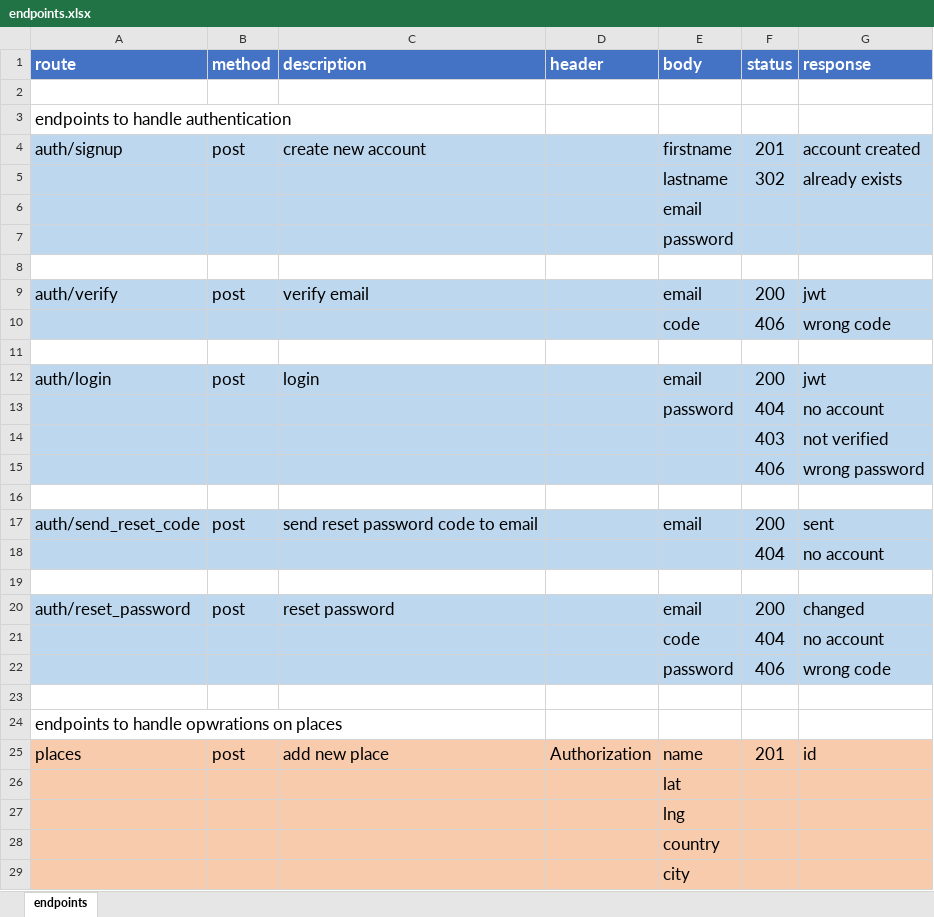
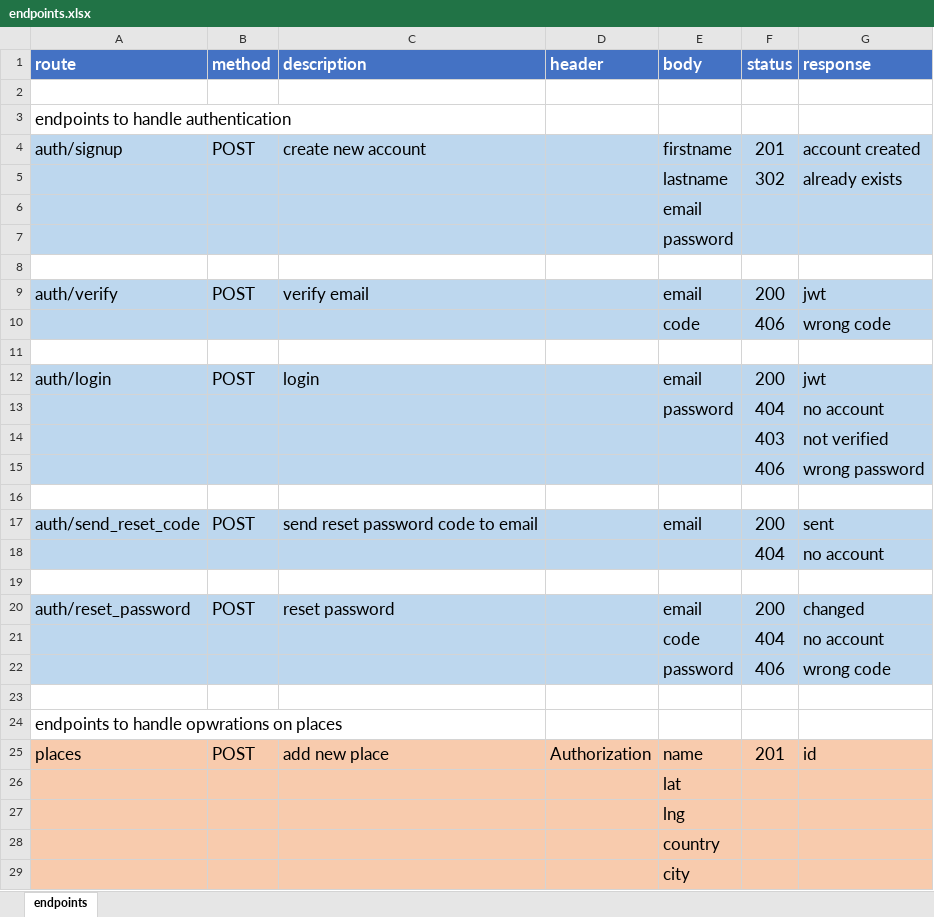
Before and after one commit to mostafaHegab/recommendation-system-api, an Excel workbook: endpoints.xlsx, sheet endpoints, drawn as a sheet; only a part is shown; values as stored, in another font and other column widths than the file's, no borders; the diff covers the shown part only; the diff names each change by its address in the sheet, - before the commit and + after, or states it on an @@ line.

```diff
--- a/endpoints.xlsx (sheet endpoints)
+++ b/endpoints.xlsx (sheet endpoints)
-B4 (method): post
+B4 (method): POST
-B9 (method): post
+B9 (method): POST
-B12 (method): post
+B12 (method): POST
-B17 (method): post
+B17 (method): POST
-B20 (method): post
+B20 (method): POST
-B25 (method): post
+B25 (method): POST
```
Also changed, not shown: 25 edited cells elsewhere in this sheet, 2 other files.
